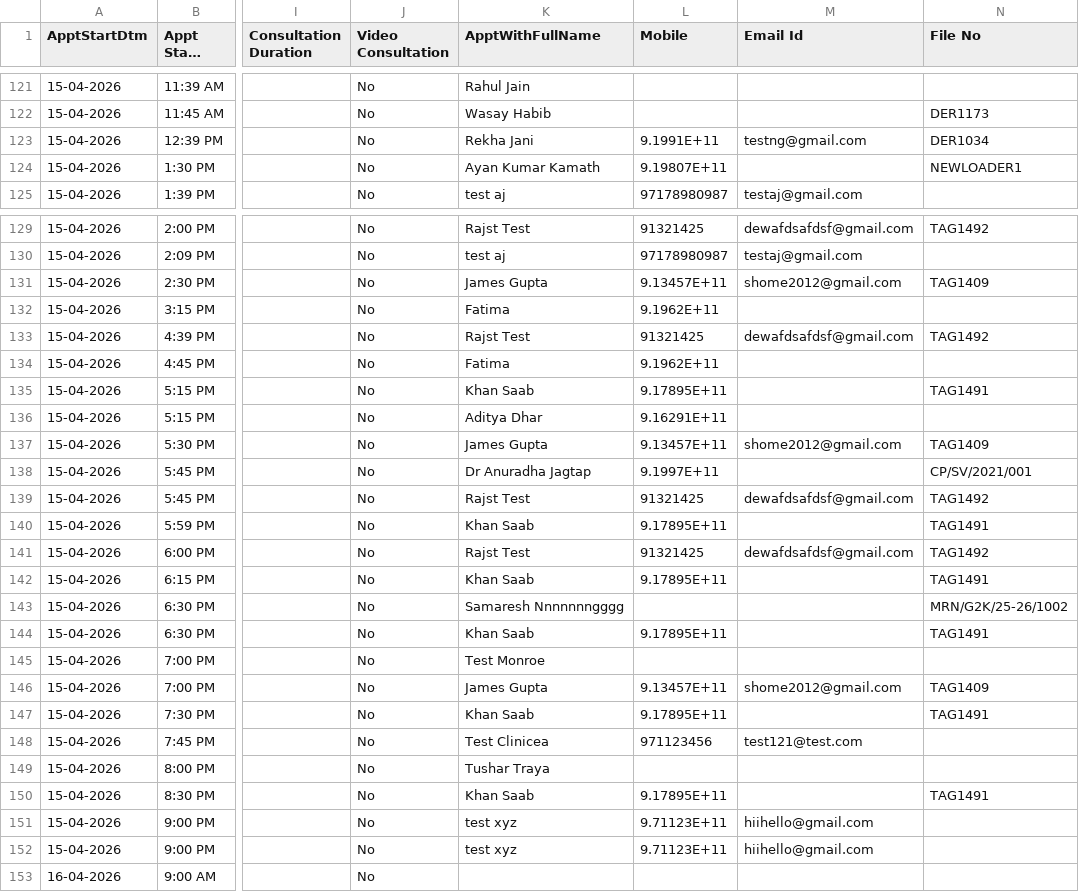
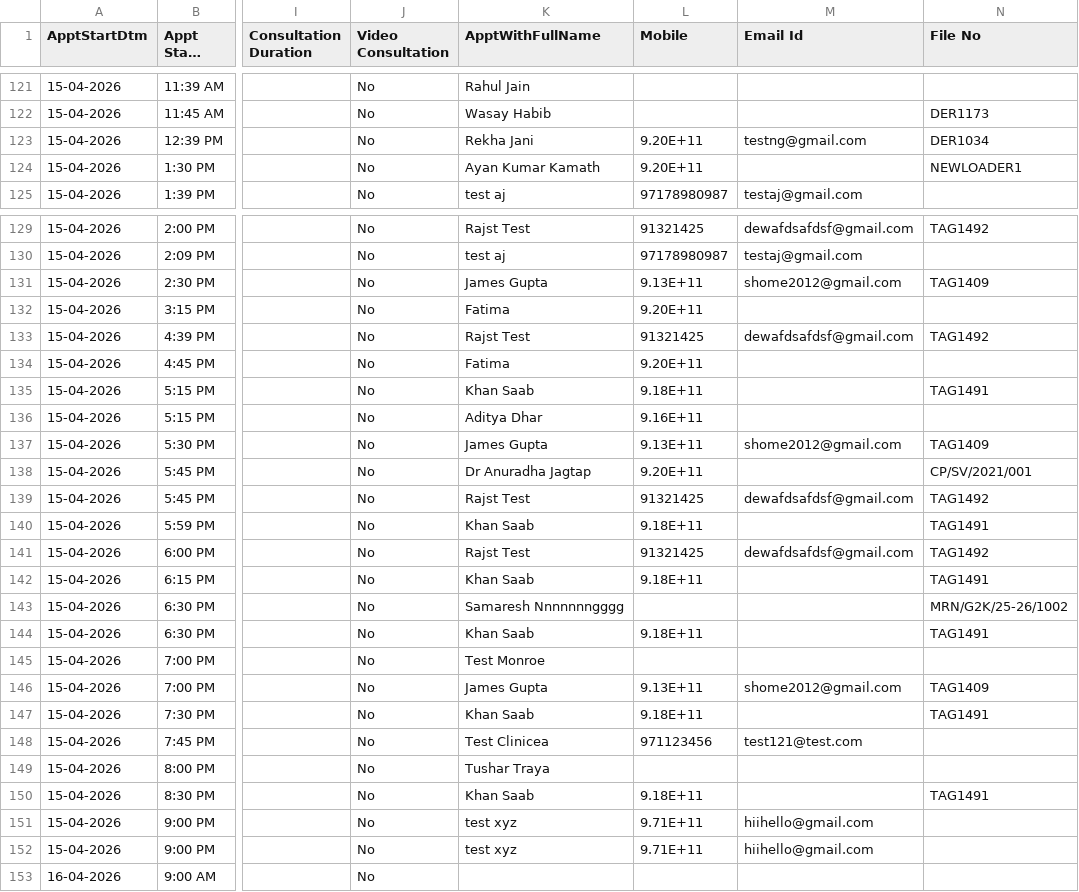
Before and after one commit to aman-singh122/clinicea-ai-chatbot, a CSV file: data/user1/Appointments Report-202605071242.csv, drawn as a sheet; only a part is shown, gaps mark what is left out; long unchanged cells end in …; the diff covers the shown part only; the diff names each change by its address in the sheet, - before the commit and + after, or states it on an @@ line.

```diff
--- a/data/user1/Appointments Report-202605071242.csv
+++ b/data/user1/Appointments Report-202605071242.csv
-L123 (Mobile): 9.1991E+11
+L123 (Mobile): 9.20E+11
-L124 (Mobile): 9.19807E+11
+L124 (Mobile): 9.20E+11
-L131 (Mobile): 9.13457E+11
+L131 (Mobile): 9.13E+11
-L132 (Mobile): 9.1962E+11
+L132 (Mobile): 9.20E+11
-L134 (Mobile): 9.1962E+11
+L134 (Mobile): 9.20E+11
-L135 (Mobile): 9.17895E+11
+L135 (Mobile): 9.18E+11
-L136 (Mobile): 9.16291E+11
+L136 (Mobile): 9.16E+11
-L137 (Mobile): 9.13457E+11
+L137 (Mobile): 9.13E+11
-L138 (Mobile): 9.1997E+11
+L138 (Mobile): 9.20E+11
-L140 (Mobile): 9.17895E+11
+L140 (Mobile): 9.18E+11
-L142 (Mobile): 9.17895E+11
+L142 (Mobile): 9.18E+11
-L144 (Mobile): 9.17895E+11
+L144 (Mobile): 9.18E+11
-L146 (Mobile): 9.13457E+11
+L146 (Mobile): 9.13E+11
-L147 (Mobile): 9.17895E+11
+L147 (Mobile): 9.18E+11
-L150 (Mobile): 9.17895E+11
+L150 (Mobile): 9.18E+11
-L151:L152 (Mobile): 9.71123E+11
+L151:L152 (Mobile): 9.71E+11
```
Also changed, not shown: 69 edited cells elsewhere in this file, 25 other files.
